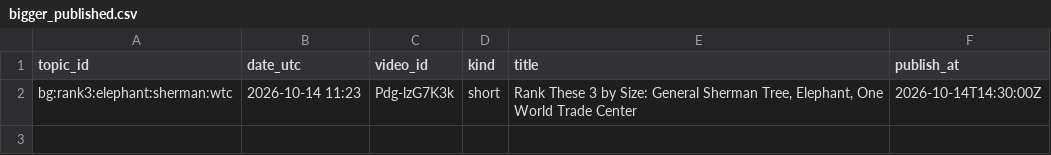
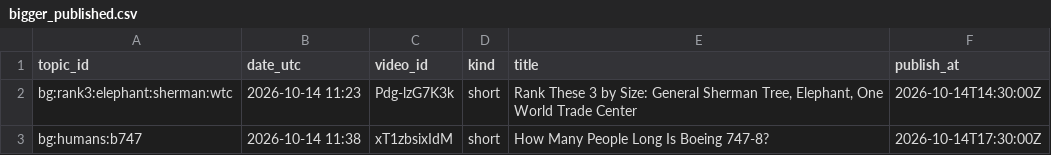
Before and after one commit to olgunkadirgulhan/fox-run-kids, a CSV file: records/bigger_published.csv, drawn as a sheet.

Commit message:
bigger: 2026-10-14-1138

```diff
--- a/records/bigger_published.csv
+++ b/records/bigger_published.csv
@@ -2 +2,2 @@ topic_id,date_utc,video_id,kind,title,publish_at
 bg:rank3:elephant:sherman:wtc,2026-10-14 11:23,Pdg-lzG7K3k,short,"Rank These 3 by Size: General Sherman Tree, Elephant, One World Trade Center",2026-10-14T14:30:00Z
+bg:humans:b747,2026-10-14 11:38,xT1zbsixIdM,short,How Many People Long Is Boeing 747-8?,2026-10-14T17:30:00Z
```
